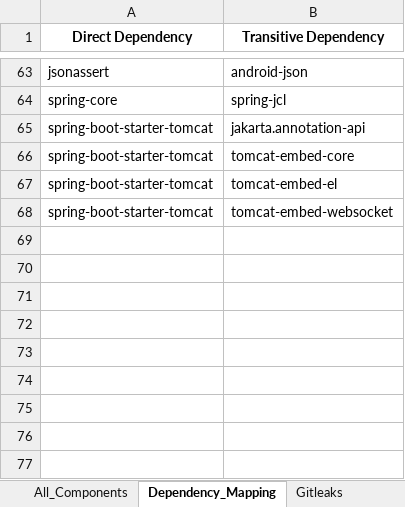
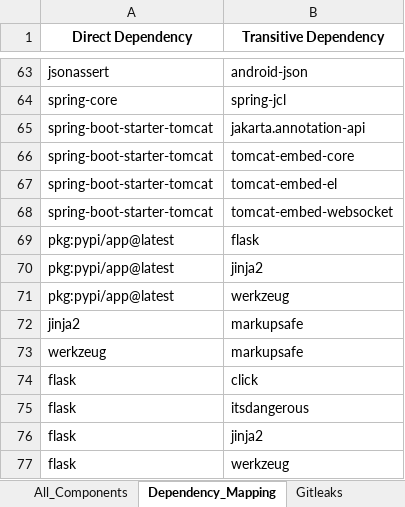
Before and after one commit to tarshyak/security-scan, an Excel workbook: reports/security_reports.xlsx, sheet Dependency_Mapping, drawn as a sheet; only a part is shown, gaps mark what is left out; values as stored, in another font and other column widths than the file's, no borders; the diff names each change by its address in the sheet, - before the commit and + after, or states it on an @@ line.

```diff
--- a/reports/security_reports.xlsx (sheet Dependency_Mapping)
+++ b/reports/security_reports.xlsx (sheet Dependency_Mapping)
+row 69: pkg:pypi/app@latest | flask
+row 70: pkg:pypi/app@latest | jinja2
+row 71: pkg:pypi/app@latest | werkzeug
+row 72: jinja2 | markupsafe
+row 73: werkzeug | markupsafe
+row 74: flask | click
+row 75: flask | itsdangerous
+row 76: flask | jinja2
+row 77: flask | werkzeug
```
Also changed, not shown: sheet All_Components.
